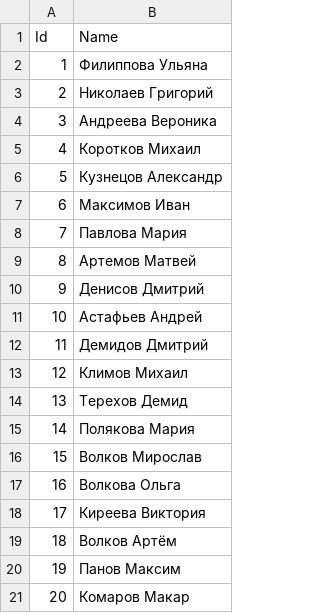
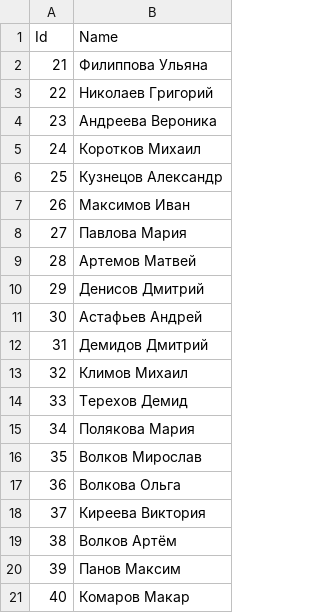
Before and after one commit to Fastl1n3/Hackathon-Event, a CSV file: Hackathon/resources/Teamleads20.csv, drawn as a sheet.

```diff
--- a/Hackathon/resources/Teamleads20.csv
+++ b/Hackathon/resources/Teamleads20.csv
@@ -1,21 +1,21 @@
 Id;Name
-1;Филиппова Ульяна
-2;Николаев Григорий
-3;Андреева Вероника
-4;Коротков Михаил
-5;Кузнецов Александр
-6;Максимов Иван
-7;Павлова Мария
-8;Артемов Матвей
-9;Денисов Дмитрий
-10;Астафьев Андрей
-11;Демидов Дмитрий
-12;Климов Михаил
-13;Терехов Демид
-14;Полякова Мария
-15;Волков Мирослав
-16;Волкова Ольга
-17;Киреева Виктория
-18;Волков Артём
-19;Панов Максим
-20;Комаров Макар
+21;Филиппова Ульяна
+22;Николаев Григорий
+23;Андреева Вероника
+24;Коротков Михаил
+25;Кузнецов Александр
+26;Максимов Иван
+27;Павлова Мария
+28;Артемов Матвей
+29;Денисов Дмитрий
+30;Астафьев Андрей
+31;Демидов Дмитрий
+32;Климов Михаил
+33;Терехов Демид
+34;Полякова Мария
+35;Волков Мирослав
+36;Волкова Ольга
+37;Киреева Виктория
+38;Волков Артём
+39;Панов Максим
+40;Комаров Макар
```
Also changed, not shown: 36 other files.
